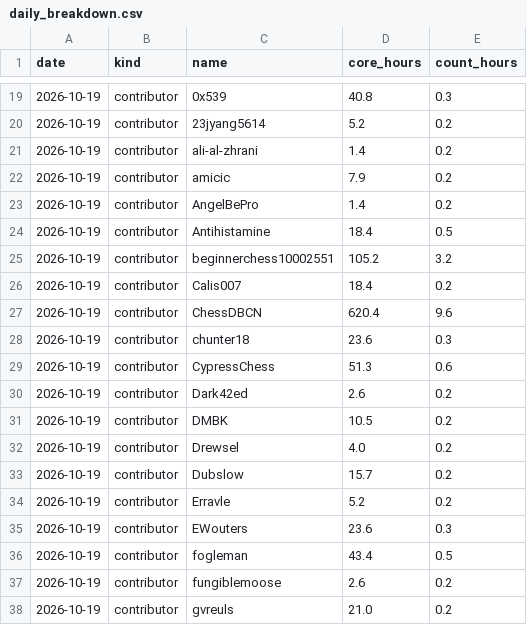
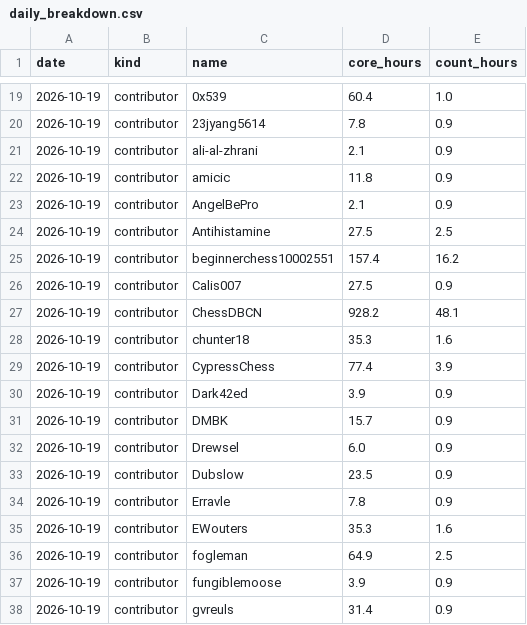
Before and after one commit to xu-shawn/fishtest_track, a CSV file: data/daily_breakdown.csv, drawn as a sheet; only a part is shown, gaps mark what is left out; the diff covers the shown part only.

```diff
--- a/data/daily_breakdown.csv
+++ b/data/daily_breakdown.csv
@@ -19,20 +19,20 @@ date,kind,name,core_hours,count_hours
-2026-10-19,contributor,0x539,40.8,0.3
-2026-10-19,contributor,23jyang5614,5.2,0.2
-2026-10-19,contributor,ali-al-zhrani,1.4,0.2
-2026-10-19,contributor,amicic,7.9,0.2
-2026-10-19,contributor,AngelBePro,1.4,0.2
-2026-10-19,contributor,Antihistamine,18.4,0.5
-2026-10-19,contributor,beginnerchess10002551,105.2,3.2
-2026-10-19,contributor,Calis007,18.4,0.2
-2026-10-19,contributor,ChessDBCN,620.4,9.6
-2026-10-19,contributor,chunter18,23.6,0.3
-2026-10-19,contributor,CypressChess,51.3,0.6
-2026-10-19,contributor,Dark42ed,2.6,0.2
-2026-10-19,contributor,DMBK,10.5,0.2
-2026-10-19,contributor,Drewsel,4.0,0.2
-2026-10-19,contributor,Dubslow,15.7,0.2
-2026-10-19,contributor,Erravle,5.2,0.2
-2026-10-19,contributor,EWouters,23.6,0.3
-2026-10-19,contributor,fogleman,43.4,0.5
-2026-10-19,contributor,fungiblemoose,2.6,0.2
-2026-10-19,contributor,gvreuls,21.0,0.2
+2026-10-19,contributor,0x539,60.4,1.0
+2026-10-19,contributor,23jyang5614,7.8,0.9
+2026-10-19,contributor,ali-al-zhrani,2.1,0.9
+2026-10-19,contributor,amicic,11.8,0.9
+2026-10-19,contributor,AngelBePro,2.1,0.9
+2026-10-19,contributor,Antihistamine,27.5,2.5
+2026-10-19,contributor,beginnerchess10002551,157.4,16.2
+2026-10-19,contributor,Calis007,27.5,0.9
+2026-10-19,contributor,ChessDBCN,928.2,48.1
+2026-10-19,contributor,chunter18,35.3,1.6
+2026-10-19,contributor,CypressChess,77.4,3.9
+2026-10-19,contributor,Dark42ed,3.9,0.9
+2026-10-19,contributor,DMBK,15.7,0.9
+2026-10-19,contributor,Drewsel,6.0,0.9
+2026-10-19,contributor,Dubslow,23.5,0.9
+2026-10-19,contributor,Erravle,7.8,0.9
+2026-10-19,contributor,EWouters,35.3,1.6
+2026-10-19,contributor,fogleman,64.9,2.5
+2026-10-19,contributor,fungiblemoose,3.9,0.9
+2026-10-19,contributor,gvreuls,31.4,0.9
```
Also changed, not shown: 1 added row and 110 edited cells elsewhere in this file, data/active_runs.csv, data/checks.csv, 5 other files.
